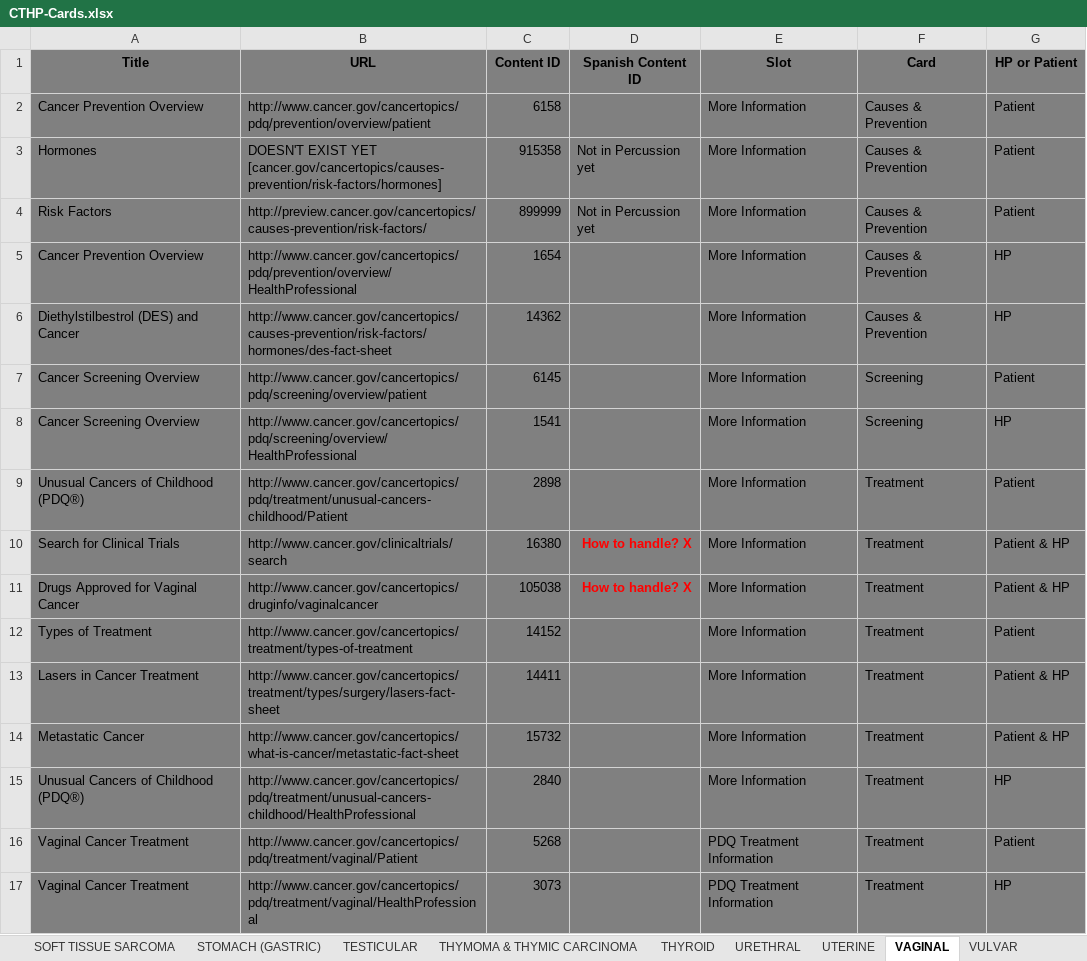
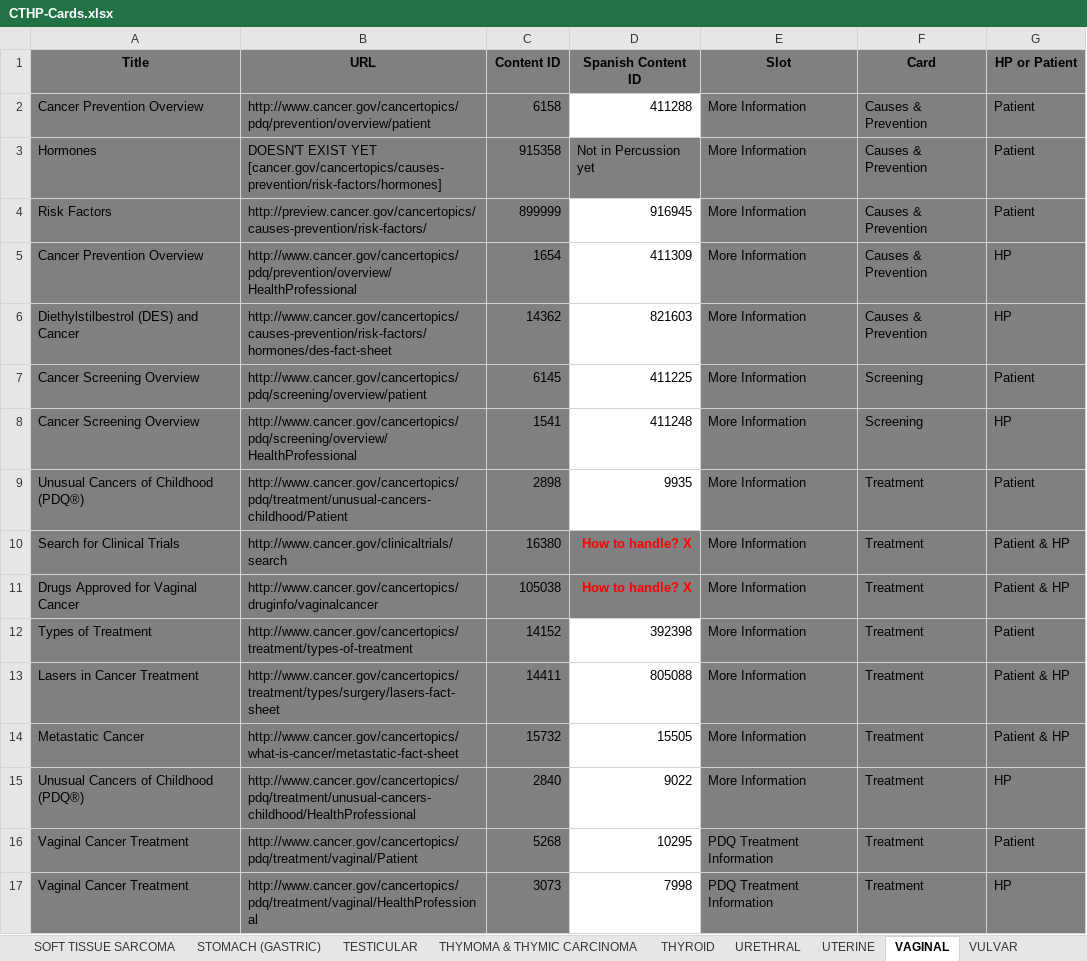
Before and after one commit to NCIOCPL/wcms-daisy, an Excel workbook: Daisy-xls/IA/CTHP-Cards.xlsx, sheet VAGINAL, drawn as a sheet; values as stored, in another font and other column widths than the file's, no borders; the diff names each change by its address in the sheet, - before the commit and + after, or states it on an @@ line.

```diff
--- a/Daisy-xls/IA/CTHP-Cards.xlsx (sheet VAGINAL)
+++ b/Daisy-xls/IA/CTHP-Cards.xlsx (sheet VAGINAL)
-D2 (Spanish Content ID): (empty)
+D2 (Spanish Content ID): 411288
-D2 fill: #808080
+D2 fill: none
-D4 (Spanish Content ID): Not in Percussion yet
+D4 (Spanish Content ID): 916945
-D4:D9 fill: #808080
+D4:D9 fill: none
-D5 (Spanish Content ID): (empty)
+D5 (Spanish Content ID): 411309
-D6 (Spanish Content ID): (empty)
+D6 (Spanish Content ID): 821603
-D7 (Spanish Content ID): (empty)
+D7 (Spanish Content ID): 411225
-D8 (Spanish Content ID): (empty)
+D8 (Spanish Content ID): 411248
-D9 (Spanish Content ID): (empty)
+D9 (Spanish Content ID): 9935
-D12 (Spanish Content ID): (empty)
+D12 (Spanish Content ID): 392398
-D12:D17 fill: #808080
+D12:D17 fill: none
-D13 (Spanish Content ID): (empty)
+D13 (Spanish Content ID): 805088
-D14 (Spanish Content ID): (empty)
+D14 (Spanish Content ID): 15505
-D15 (Spanish Content ID): (empty)
+D15 (Spanish Content ID): 9022
-D16 (Spanish Content ID): (empty)
+D16 (Spanish Content ID): 10295
-D17 (Spanish Content ID): (empty)
+D17 (Spanish Content ID): 7998
```
Also changed, not shown: sheet OVARIAN, sheet PROSTATE, sheet SOFT TISSUE SARCOMA, sheet SKIN, sheet UTERINE, sheet TESTICULAR, 11 more sheets.
